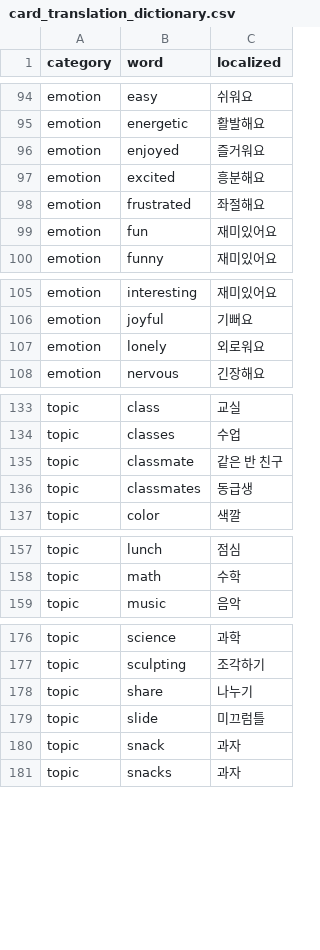
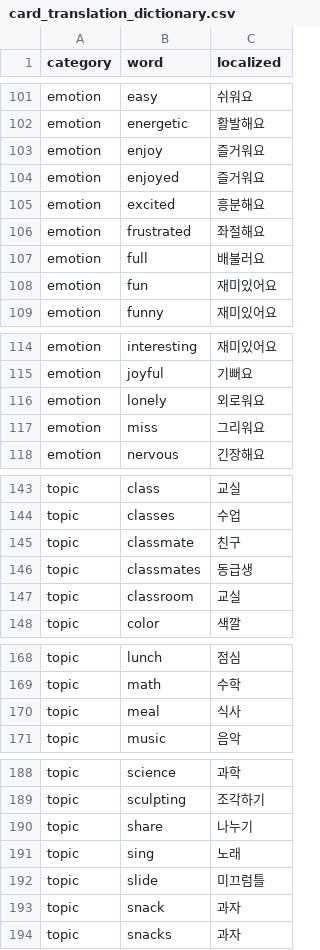
Before and after one commit to SagaciousFish/aacesstalk-monorepo, a CSV file: data/card_translation_dictionary.csv, drawn as a sheet; only a part is shown, gaps mark what is left out; the diff covers the shown part only.

```diff
--- a/data/card_translation_dictionary.csv
+++ b/data/card_translation_dictionary.csv
@@ -95,2 +102,3 @@ emotion,easy,쉬워요
 emotion,energetic,활발해요
+emotion,enjoy,즐거워요
 emotion,enjoyed,즐거워요
@@ -98,2 +106,3 @@ emotion,excited,흥분해요
 emotion,frustrated,좌절해요
+emotion,full,배불러요
 emotion,fun,재미있어요
@@ -107,2 +116,3 @@ emotion,joyful,기뻐요
 emotion,lonely,외로워요
+emotion,miss,그리워요
 emotion,nervous,긴장해요
@@ -134,4 +144,5 @@ topic,class,교실
 topic,classes,수업
-topic,classmate,같은 반 친구
+topic,classmate,친구
 topic,classmates,동급생
+topic,classroom,교실
 topic,color,색깔
@@ -158,2 +169,3 @@ topic,lunch,점심
 topic,math,수학
+topic,meal,식사
 topic,music,음악
@@ -178,2 +190,3 @@ topic,sculpting,조각하기
 topic,share,나누기
+topic,sing,노래
 topic,slide,미끄럼틀
```
Also changed, not shown: 8 added rows and 1 edited cell elsewhere in this file, 12 other files.
